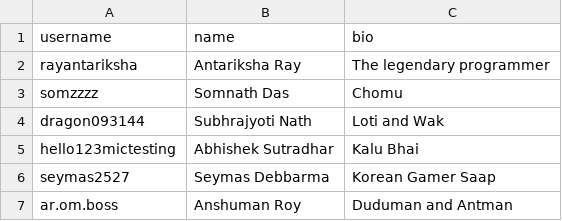
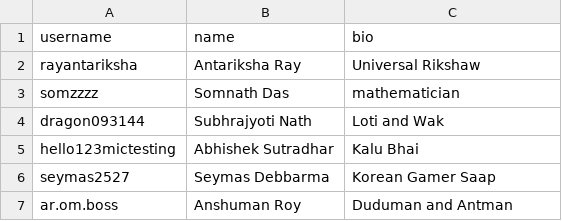
Before and after one commit to RayAntariksha/DasRayBot, a CSV file: assets/friends.csv, drawn as a sheet.

```diff
--- a/assets/friends.csv
+++ b/assets/friends.csv
@@ -1,4 +1,4 @@
 username,name,bio
-rayantariksha,Antariksha Ray,The legendary programmer
-somzzzz,Somnath Das,Chomu
+rayantariksha,Antariksha Ray,Universal Rikshaw
+somzzzz,Somnath Das,mathematician
 dragon093144,Subhrajyoti Nath,Loti and Wak
```
Also changed, not shown: 2 other files.
